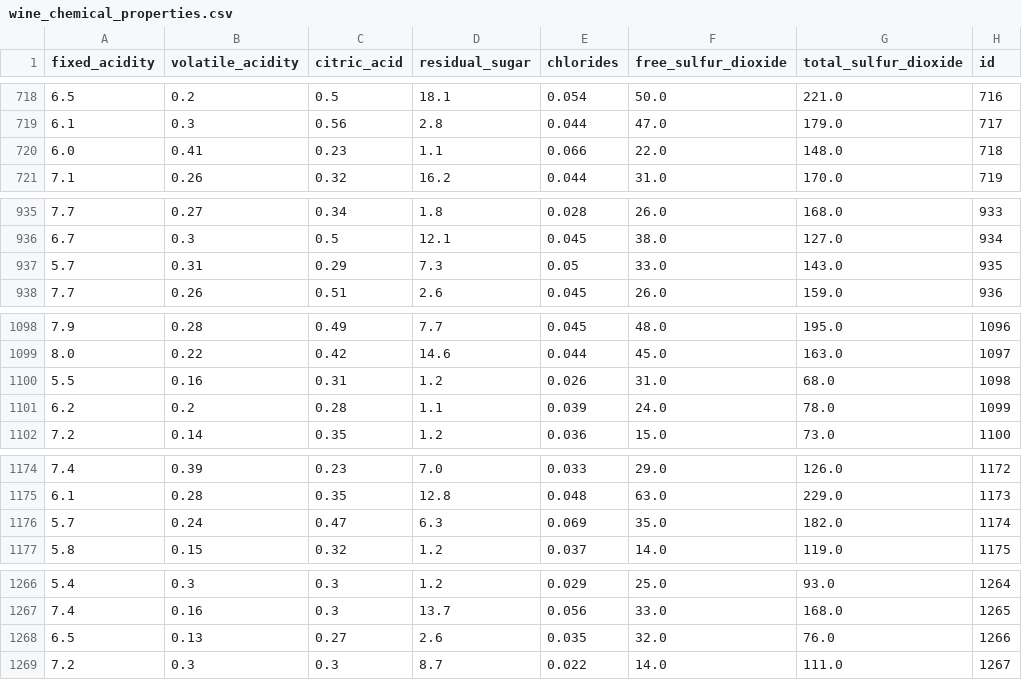
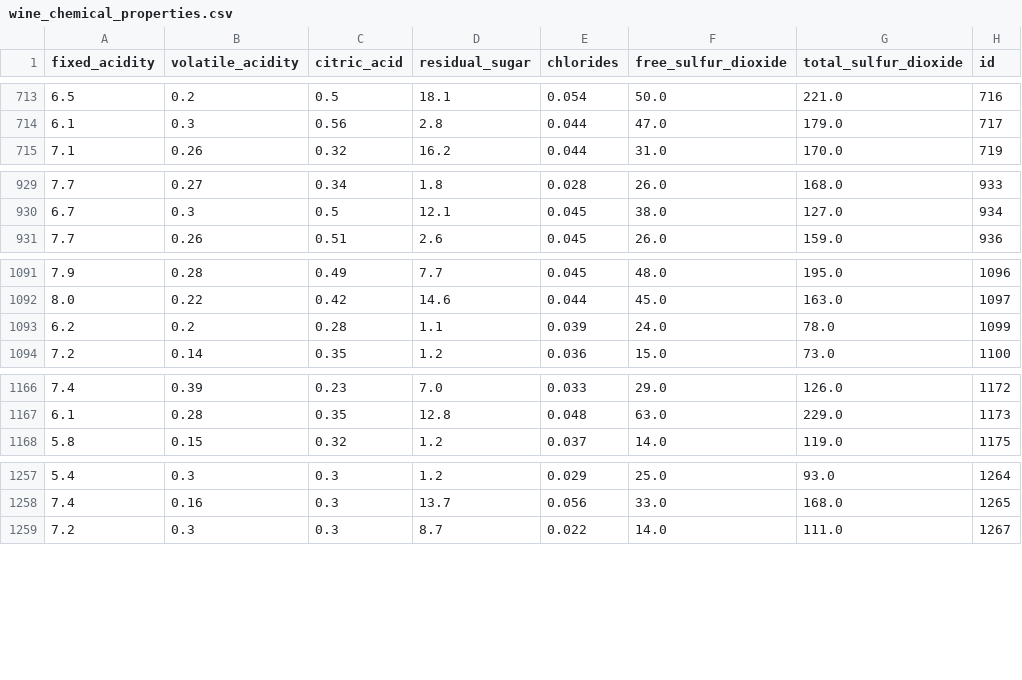
Before and after one commit to MMosquito/Four_WINE-Os, a CSV file: wine_chemical_properties.csv, drawn as a sheet; only a part is shown, gaps mark what is left out; the diff covers the shown part only.

```diff
--- a/wine_chemical_properties.csv
+++ b/wine_chemical_properties.csv
@@ -719,3 +714,2 @@ fixed_acidity,volatile_acidity,citric_acid,residual_sugar,chlorides,free_sulfur_
 6.1,0.3,0.56,2.8,0.044,47.0,179.0,717
-6.0,0.41,0.23,1.1,0.066,22.0,148.0,718
 7.1,0.26,0.32,16.2,0.044,31.0,170.0,719
@@ -936,3 +930,2 @@ fixed_acidity,volatile_acidity,citric_acid,residual_sugar,chlorides,free_sulfur_
 6.7,0.3,0.5,12.1,0.045,38.0,127.0,934
-5.7,0.31,0.29,7.3,0.05,33.0,143.0,935
 7.7,0.26,0.51,2.6,0.045,26.0,159.0,936
@@ -1099,3 +1092,2 @@ fixed_acidity,volatile_acidity,citric_acid,residual_sugar,chlorides,free_sulfur_
 8.0,0.22,0.42,14.6,0.044,45.0,163.0,1097
-5.5,0.16,0.31,1.2,0.026,31.0,68.0,1098
 6.2,0.2,0.28,1.1,0.039,24.0,78.0,1099
@@ -1175,3 +1167,2 @@ fixed_acidity,volatile_acidity,citric_acid,residual_sugar,chlorides,free_sulfur_
 6.1,0.28,0.35,12.8,0.048,63.0,229.0,1173
-5.7,0.24,0.47,6.3,0.069,35.0,182.0,1174
 5.8,0.15,0.32,1.2,0.037,14.0,119.0,1175
@@ -1267,3 +1258,2 @@ fixed_acidity,volatile_acidity,citric_acid,residual_sugar,chlorides,free_sulfur_
 7.4,0.16,0.3,13.7,0.056,33.0,168.0,1265
-6.5,0.13,0.27,2.6,0.035,32.0,76.0,1266
 7.2,0.3,0.3,8.7,0.022,14.0,111.0,1267
```
Also changed, not shown: 12 removed rows elsewhere in this file, wine_properties.csv, wine_region_quality.csv.
